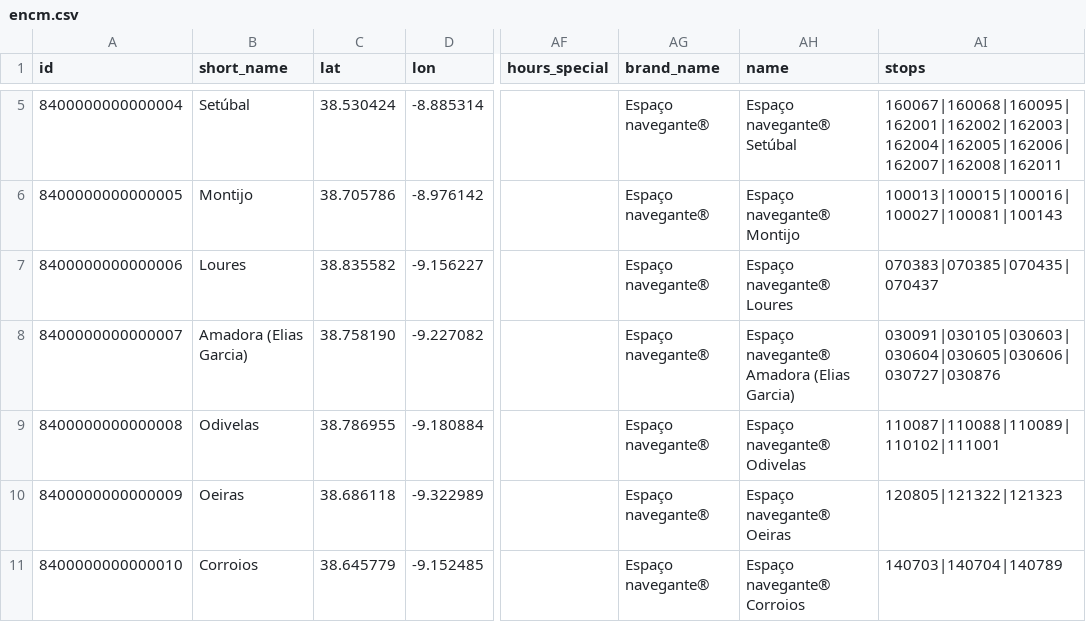
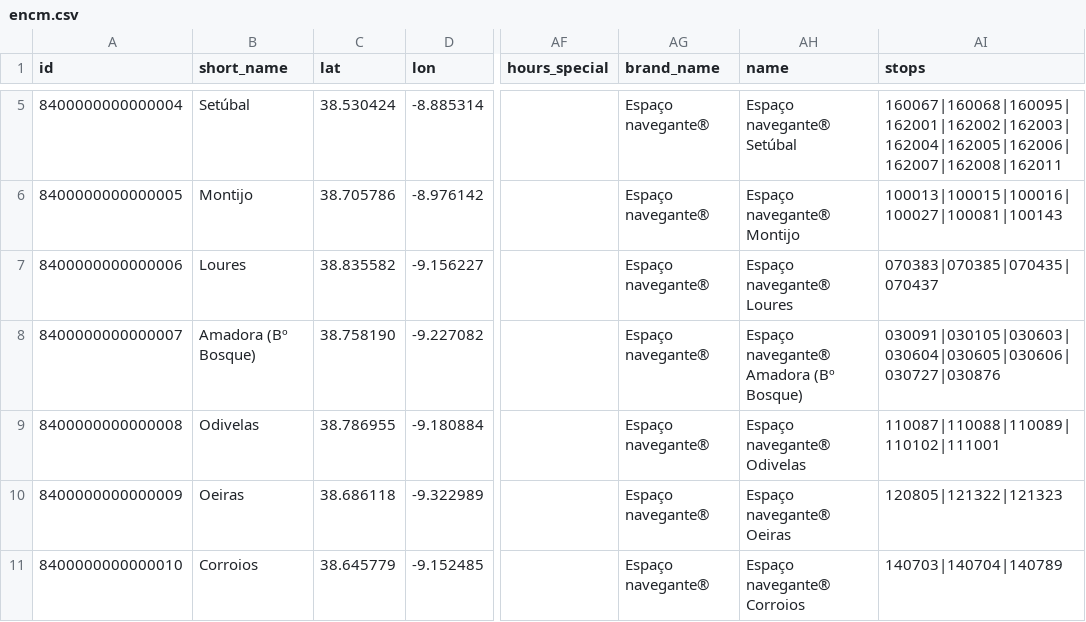
Before and after one commit to carrismetropolitana/datasets, a CSV file: facilities/encm/encm.csv, drawn as a sheet; only a part is shown, gaps mark what is left out; the diff names each change by its address in the sheet, - before the commit and + after, or states it on an @@ line.

Commit message:
Updated name

```diff
--- a/facilities/encm/encm.csv
+++ b/facilities/encm/encm.csv
-B8 (short_name): Amadora (Elias Garcia)
+B8 (short_name): Amadora (Bº Bosque)
-AH8 (name): Espaço navegante® Amadora (Elias Garcia)
+AH8 (name): Espaço navegante® Amadora (Bº Bosque)
```
